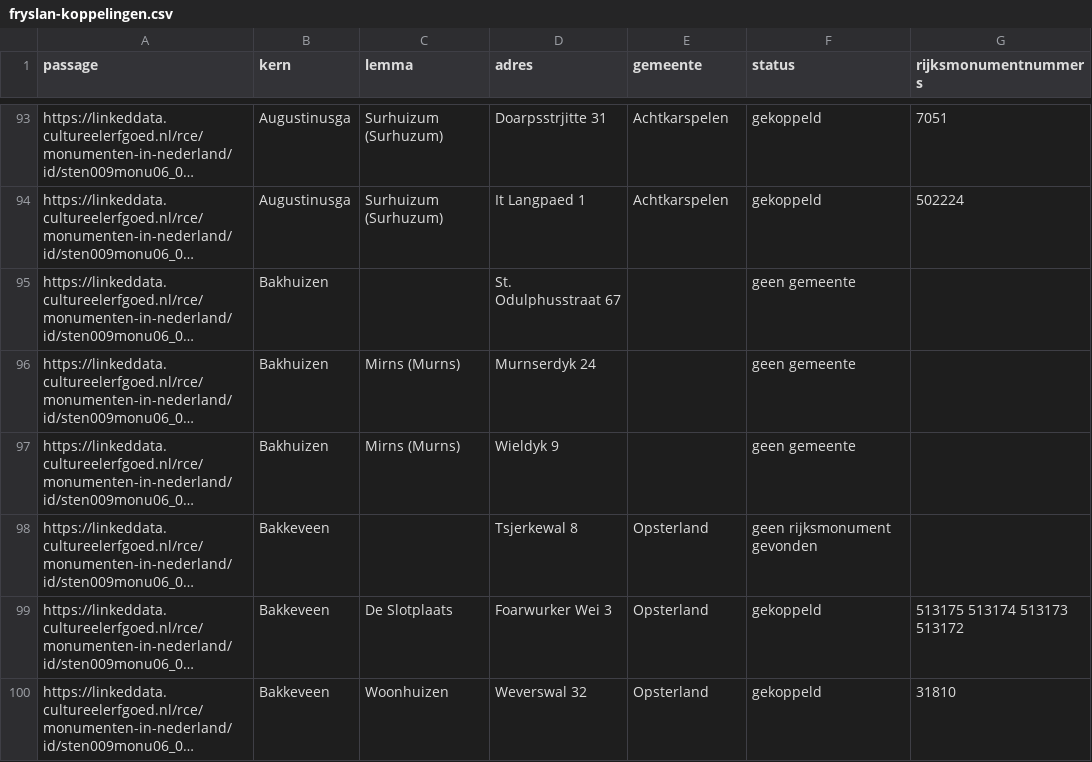
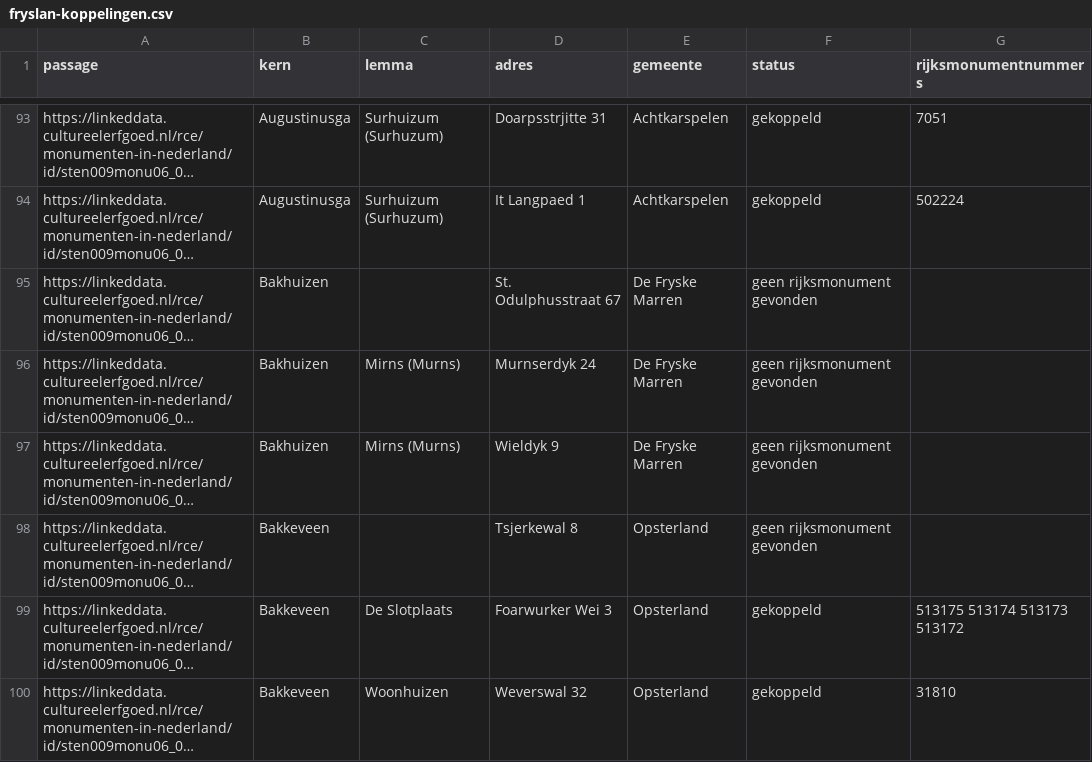
Before and after one commit to jolietjakeblues/monumenten_in_nederland, a CSV file: output/fryslan-koppelingen.csv, drawn as a sheet; only a part is shown, gaps mark what is left out; long unchanged cells end in …; the diff names each change by its address in the sheet, - before the commit and + after, or states it on an @@ line.

```diff
--- a/output/fryslan-koppelingen.csv
+++ b/output/fryslan-koppelingen.csv
-E95:E97 (gemeente): (empty)
+E95:E97 (gemeente): De Fryske Marren
-F95:F97 (status): geen gemeente
+F95:F97 (status): geen rijksmonument gevonden
```
Also changed, not shown: output/overijssel-koppelingen.csv, 4 other files.
